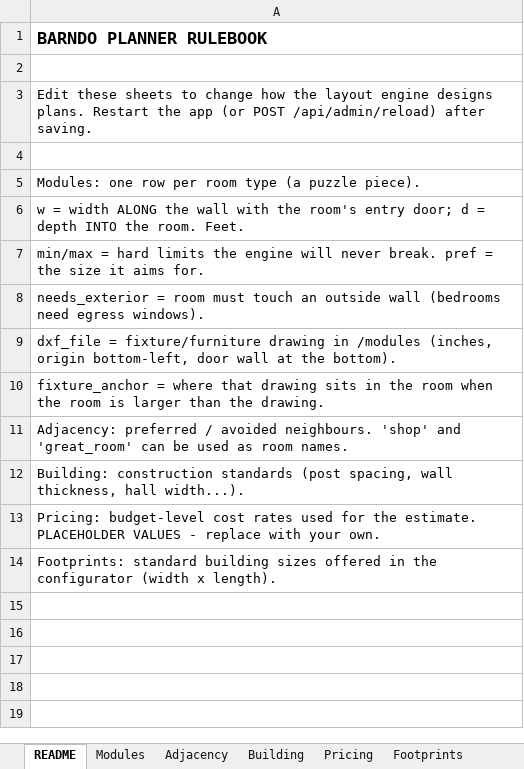
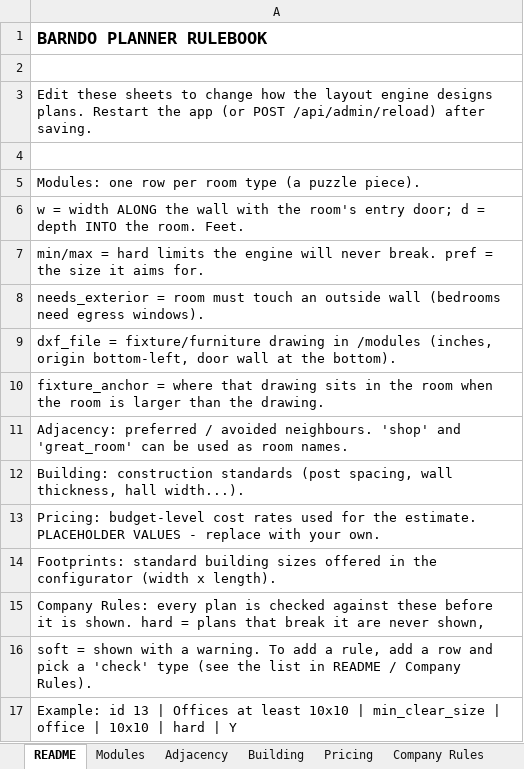
Before and after one commit to GrandMaster-samer/barndo-planner, an Excel workbook: rules/barndo_rules.xlsx, sheet README, drawn as a sheet; values as stored, in another font and other column widths than the file's, no borders; the diff names each change by its address in the sheet, - before the commit and + after, or states it on an @@ line.

```diff
--- a/rules/barndo_rules.xlsx (sheet README)
+++ b/rules/barndo_rules.xlsx (sheet README)
+sheet tab: Company Rules
+row 15: Company Rules: every plan is checked against these before it is shown. hard = plans that break it are never shown,
+row 16: soft = shown with a warning. To add a rule, add a row and pick a 'check' type (see the list in README / Company Rules).
+row 17: Example: id 13 | Offices at least 10x10 | min_clear_size | office | 10x10 | hard | Y
```
Also changed, not shown: sheet Modules, sheet Building, sheet Pricing, sheet Adjacency, 44 other files.
